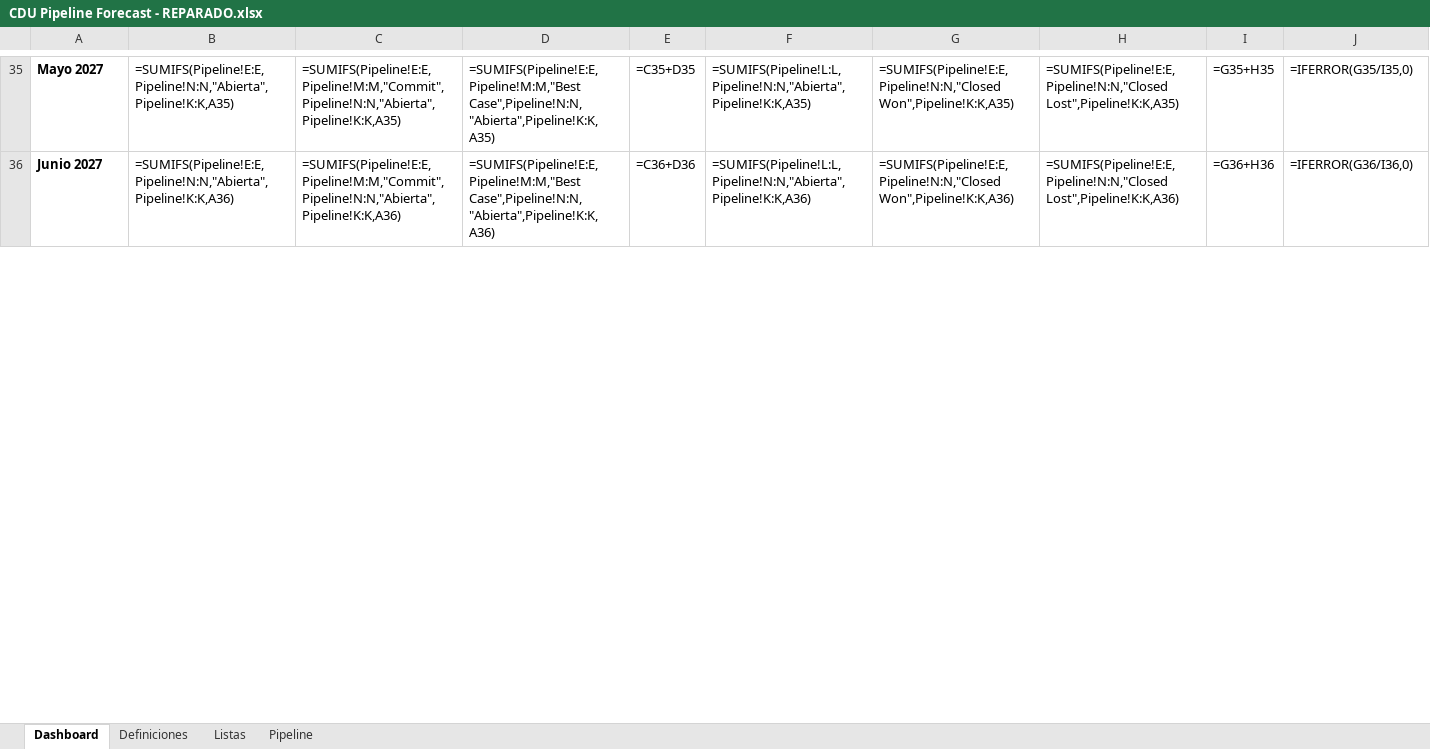
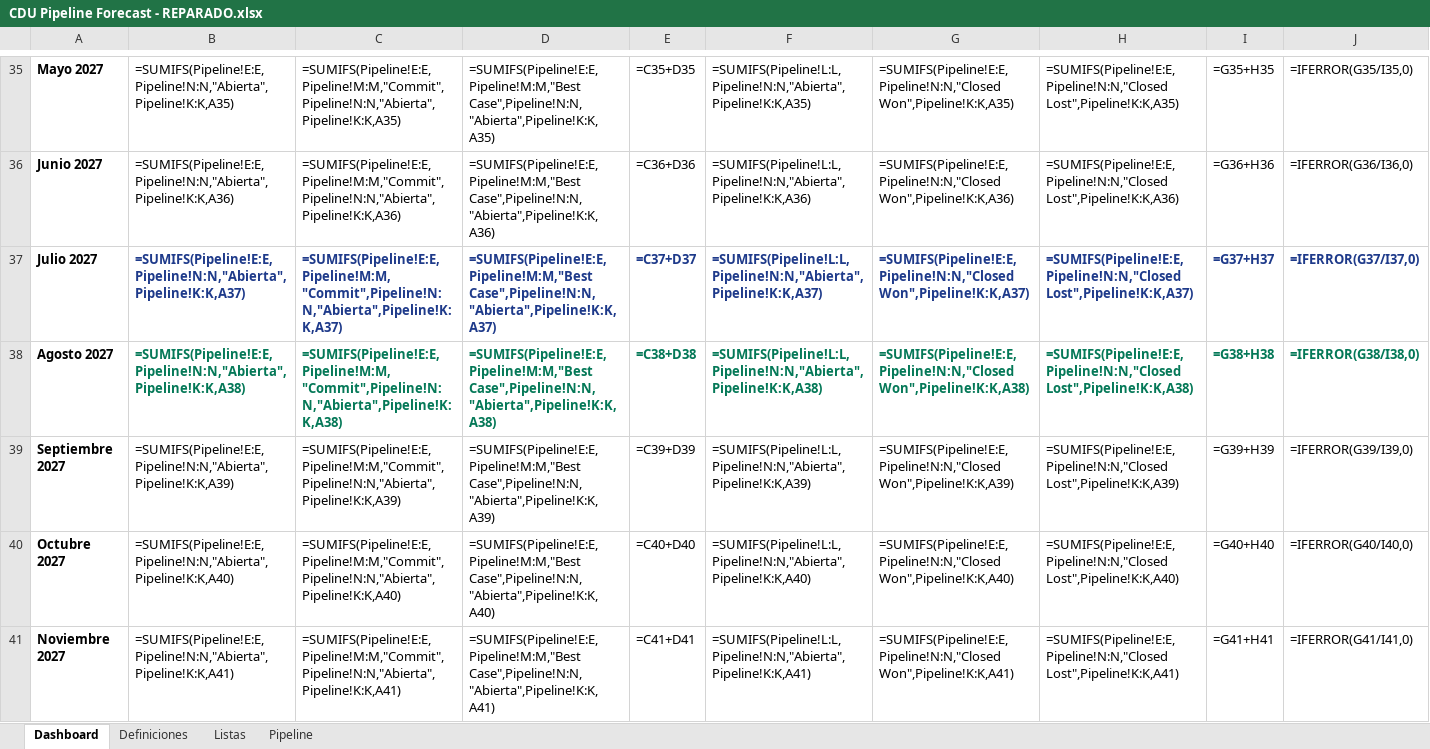
Before and after one commit to crdiazu/pipelineCDU, an Excel workbook: CDU Pipeline Forecast - REPARADO.xlsx, sheet Dashboard, drawn as a sheet; only a part is shown, gaps mark what is left out; values as stored, in another font and other column widths than the file's, no borders; formulas without a stored value are shown as written; the diff covers the shown part only; the diff names each change by its address in the sheet, - before the commit and + after, or states it on an @@ line.

```diff
--- a/CDU Pipeline Forecast - REPARADO.xlsx (sheet Dashboard)
+++ b/CDU Pipeline Forecast - REPARADO.xlsx (sheet Dashboard)
+row 37: Julio 2027 | =SUMIFS(Pipeline!E:E,Pipeline!N:N,"Abierta",Pipeline!K:K,A37) | =SUMIFS(Pipeline!E:E,Pipeline!M:M,"Commit",Pipeline!N:N,"Abierta",Pipeline!K:K,A37) | =SUMIFS(Pipeline!E:E,Pipeline!M:M,"Best Case",Pipeline!N:N,"Abierta",Pipeline!K:K,A37) | =C37+D37 | =SUMIFS(Pipeline!L:L,Pipeline!N:N,"Abierta",Pipeline!K:K,A37) | =SUMIFS(Pipeline!E:E,Pipeline!N:N,"Closed Won",Pipeline!K:K,A37) | =SUMIFS(Pipeline!E:E,Pipeline!N:N,"Closed Lost",Pipeline!K:K,A37) | =G37+H37 | =IFERROR(G37/I37,0)
+row 38: Agosto 2027 | =SUMIFS(Pipeline!E:E,Pipeline!N:N,"Abierta",Pipeline!K:K,A38) | =SUMIFS(Pipeline!E:E,Pipeline!M:M,"Commit",Pipeline!N:N,"Abierta",Pipeline!K:K,A38) | =SUMIFS(Pipeline!E:E,Pipeline!M:M,"Best Case",Pipeline!N:N,"Abierta",Pipeline!K:K,A38) | =C38+D38 | =SUMIFS(Pipeline!L:L,Pipeline!N:N,"Abierta",Pipeline!K:K,A38) | =SUMIFS(Pipeline!E:E,Pipeline!N:N,"Closed Won",Pipeline!K:K,A38) | =SUMIFS(Pipeline!E:E,Pipeline!N:N,"Closed Lost",Pipeline!K:K,A38) | =G38+H38 | =IFERROR(G38/I38,0)
+row 39: Septiembre 2027 | =SUMIFS(Pipeline!E:E,Pipeline!N:N,"Abierta",Pipeline!K:K,A39) | =SUMIFS(Pipeline!E:E,Pipeline!M:M,"Commit",Pipeline!N:N,"Abierta",Pipeline!K:K,A39) | =SUMIFS(Pipeline!E:E,Pipeline!M:M,"Best Case",Pipeline!N:N,"Abierta",Pipeline!K:K,A39) | =C39+D39 | =SUMIFS(Pipeline!L:L,Pipeline!N:N,"Abierta",Pipeline!K:K,A39) | =SUMIFS(Pipeline!E:E,Pipeline!N:N,"Closed Won",Pipeline!K:K,A39) | =SUMIFS(Pipeline!E:E,Pipeline!N:N,"Closed Lost",Pipeline!K:K,A39) | =G39+H39 | =IFERROR(G39/I39,0)
+row 40: Octubre 2027 | =SUMIFS(Pipeline!E:E,Pipeline!N:N,"Abierta",Pipeline!K:K,A40) | =SUMIFS(Pipeline!E:E,Pipeline!M:M,"Commit",Pipeline!N:N,"Abierta",Pipeline!K:K,A40) | =SUMIFS(Pipeline!E:E,Pipeline!M:M,"Best Case",Pipeline!N:N,"Abierta",Pipeline!K:K,A40) | =C40+D40 | =SUMIFS(Pipeline!L:L,Pipeline!N:N,"Abierta",Pipeline!K:K,A40) | =SUMIFS(Pipeline!E:E,Pipeline!N:N,"Closed Won",Pipeline!K:K,A40) | =SUMIFS(Pipeline!E:E,Pipeline!N:N,"Closed Lost",Pipeline!K:K,A40) | =G40+H40 | =IFERROR(G40/I40,0)
+row 41: Noviembre 2027 | =SUMIFS(Pipeline!E:E,Pipeline!N:N,"Abierta",Pipeline!K:K,A41) | =SUMIFS(Pipeline!E:E,Pipeline!M:M,"Commit",Pipeline!N:N,"Abierta",Pipeline!K:K,A41) | =SUMIFS(Pipeline!E:E,Pipeline!M:M,"Best Case",Pipeline!N:N,"Abierta",Pipeline!K:K,A41) | =C41+D41 | =SUMIFS(Pipeline!L:L,Pipeline!N:N,"Abierta",Pipeline!K:K,A41) | =SUMIFS(Pipeline!E:E,Pipeline!N:N,"Closed Won",Pipeline!K:K,A41) | =SUMIFS(Pipeline!E:E,Pipeline!N:N,"Closed Lost",Pipeline!K:K,A41) | =G41+H41 | =IFERROR(G41/I41,0)
```
Also changed, not shown: 2 added rows and 11 edited cells elsewhere in this sheet, public/CDU Pipeline Forecast - REPARADO.xlsx, 5 other files.
